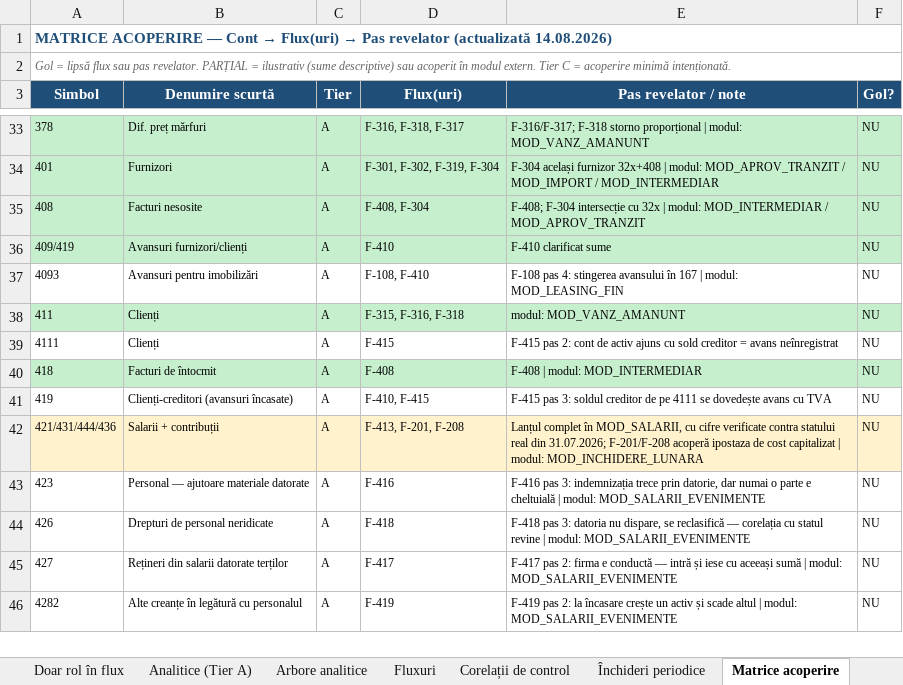
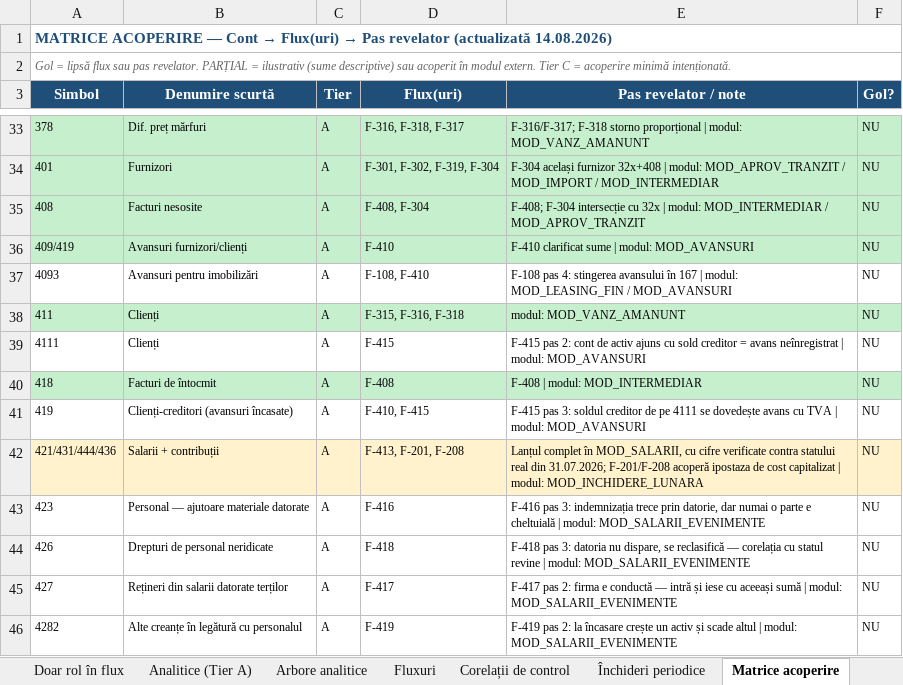
Before and after one commit to lucapaguroidea-ops/9LIFE_CURSCONTA, an Excel workbook: dist/Plan_de_conturi_ROL_Analitice_Fluxuri_SAGA.xlsx, sheet Matrice acoperire, drawn as a sheet; only a part is shown, gaps mark what is left out; values as stored, in another font and other column widths than the file's, no borders; the diff names each change by its address in the sheet, - before the commit and + after, or states it on an @@ line.

```diff
--- a/dist/Plan_de_conturi_ROL_Analitice_Fluxuri_SAGA.xlsx (sheet Matrice acoperire)
+++ b/dist/Plan_de_conturi_ROL_Analitice_Fluxuri_SAGA.xlsx (sheet Matrice acoperire)
-E36 (Pas revelator / note): F-410 clarificat sume
+E36 (Pas revelator / note): F-410 clarificat sume | modul: MOD_AVANSURI
-E37 (Pas revelator / note): …modul: MOD_LEASING_FIN
+E37 (Pas revelator / note): …modul: MOD_LEASING_FIN / MOD_AVANSURI
-E39 (Pas revelator / note): …avans neînregistrat
+E39 (Pas revelator / note): …avans neînregistrat | modul: MOD_AVANSURI
-E41 (Pas revelator / note): …cu TVA
+E41 (Pas revelator / note): …cu TVA | modul: MOD_AVANSURI
```
Also changed, not shown: sheet Index module, sheet Corelații de control, sheet Fluxuri, sheet Legendă, dist/Module_Declarative_Fluxuri.xlsx, dist/pachet/1-plan-de-conturi.xlsx, 19 other files.
